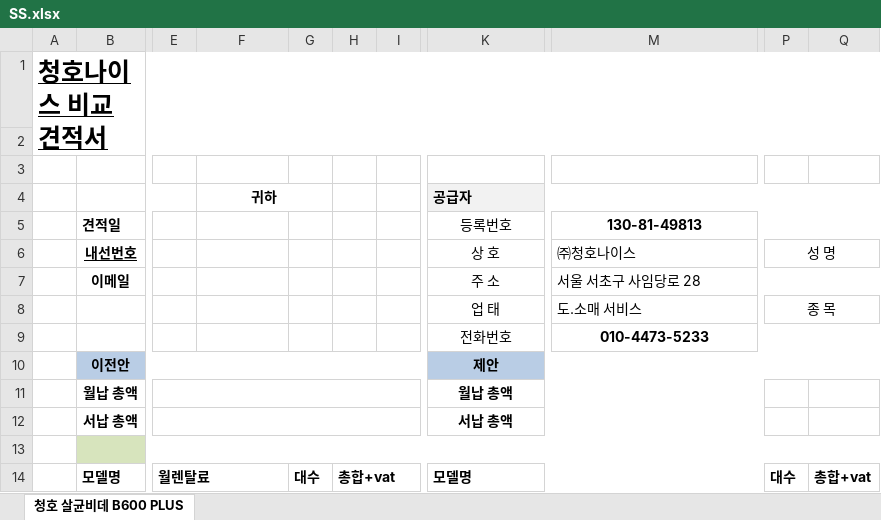
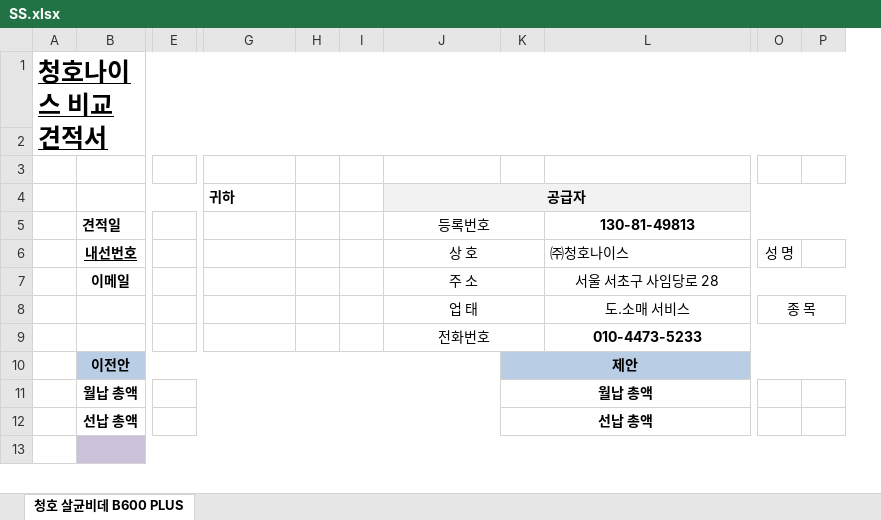
Before and after one commit to honggilee22/price-compare-quote, an Excel workbook: SS.xlsx, sheet 청호 살균비데 B600 PLUS, drawn as a sheet; only a part is shown, gaps mark what is left out; values as stored, in another font and other column widths than the file's, no borders; charts and pictures not drawn; removed rows and columns are numbered as before the commit, all else as after; rows hold the shown columns only; the diff covers the shown part only; the diff names each change by its address in the sheet, - before the commit and + after, or states it on an @@ line.

```diff
--- a/SS.xlsx (sheet 청호 살균비데 B600 PLUS)
+++ b/SS.xlsx (sheet 청호 살균비데 B600 PLUS)
-column G, empty
-column H, empty
+column H, empty
+column K, rows 10-11: 제안 | 월납 총액
-column Q, empty
+column P, empty
-G4 alignment: center
+G4 alignment: left
-F4:G4 merged
-J4 alignment: left
+J4 alignment: center
-P6:Q6 merged
-L7:L8 alignment: left
+L7:L8 alignment: center
-B10:J10 merged
+B10:J10 merged
-J10 (공급자): 제안
+J10 (공급자): (empty)
-K10:R10 merged
-E11:J11 merged
+E11:J11 merged
-J11 (공급자): 월납 총액
+J11 (공급자): (empty)
-K11:M11 merged
-row 12:  | 서납 총액 |  |  |  |  |  | 서납 총액
+row 12:  | 선납 총액 |  |  |  |  |  | 선납 총액
-B13:E13 fill: #D7E4BD
+B13:E13 fill: #CCC1DA
-G13 fill: #D7E4BD
+G13 fill: #CCC1DA
-I13 fill: #D7E4BD
+I13 fill: #CCC1DA
-J13 fill: #D7E4BD
+J13 fill: #CCC1DA
-L13 fill: #D7E4BD
+L13 fill: #CCC1DA
-O13 fill: #D7E4BD
+O13 fill: #CCC1DA
-row 14:  | 모델명 | 월렌탈료 |  | 대수 | 총합+vat |  | 모델명 |  | 대수 | 총합+vat
```
Also changed, not shown: 1 added row, 2 added columns, 3 removed columns, 1 edited cell, cell formats and merged cells elsewhere in this sheet, charts or pictures, 2 other files.
